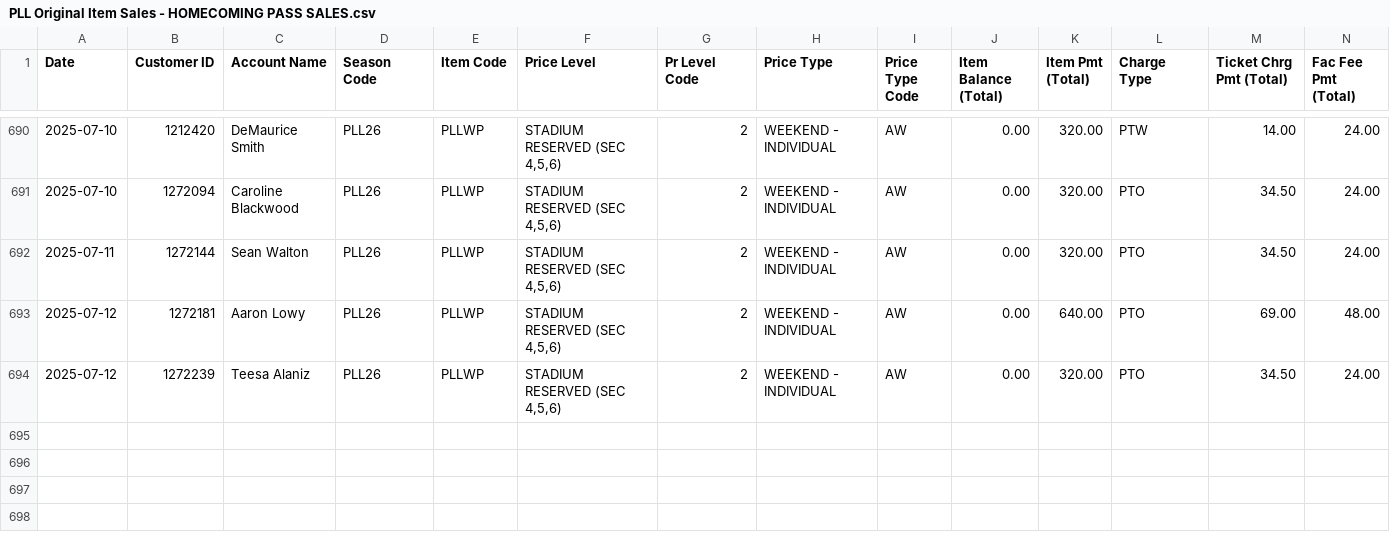
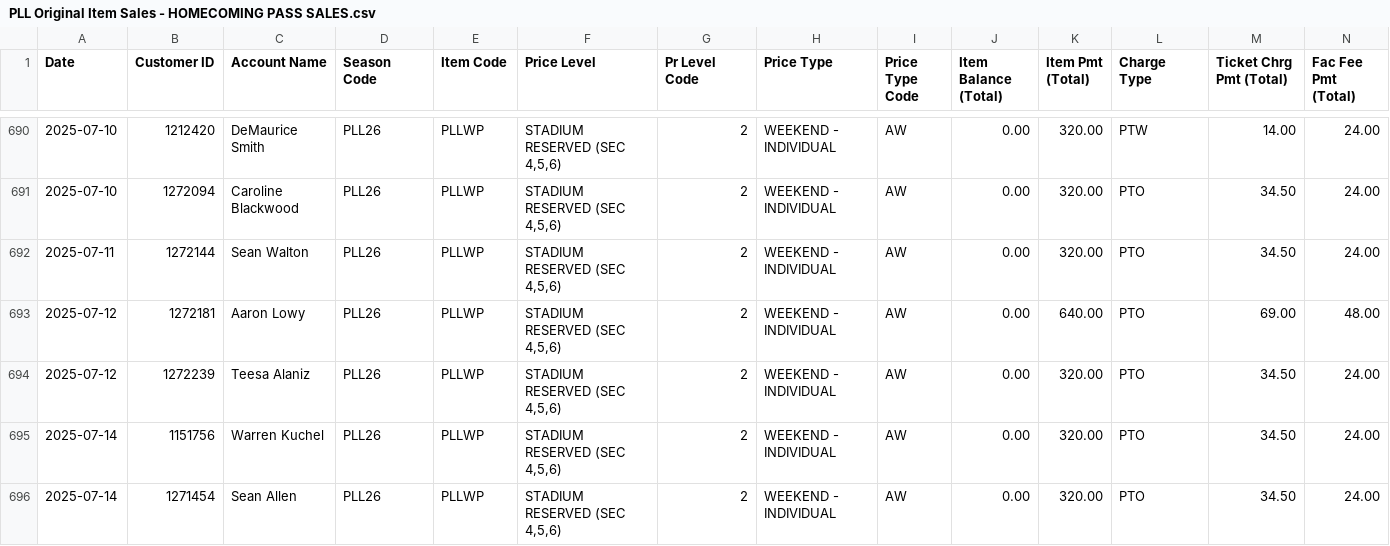
Before and after one commit to spuchta/PLL_BI_TIX, a CSV file: sales-reports/Denver/PLL Original Item Sales - HOMECOMING PASS SALES.csv, drawn as a sheet; only a part is shown, gaps mark what is left out; rows hold the shown columns only; the diff names each change by its address in the sheet, - before the commit and + after, or states it on an @@ line.

```diff
--- a/sales-reports/Denver/PLL Original Item Sales - HOMECOMING PASS SALES.csv
+++ b/sales-reports/Denver/PLL Original Item Sales - HOMECOMING PASS SALES.csv
+row 695: 2025-07-14 | 1151756 | Warren Kuchel | PLL26 | PLLWP | STADIUM RESERVED (SEC 4,5,6) | 2 | WEEKEND - INDIVIDUAL | AW | 0.00 | 320.00 | PTO | 34.50 | 24.00
+row 696: 2025-07-14 | 1271454 | Sean Allen | PLL26 | PLLWP | STADIUM RESERVED (SEC 4,5,6) | 2 | WEEKEND - INDIVIDUAL | AW | 0.00 | 320.00 | PTO | 34.50 | 24.00
```
Also changed, not shown: sales-reports/Denver/PLL Original Item Sales - HOMECOMING PASS SALES Availability.csv, sales-reports/Denver/PLL Seats by Hold Type - Denver.csv, 14 other files.
